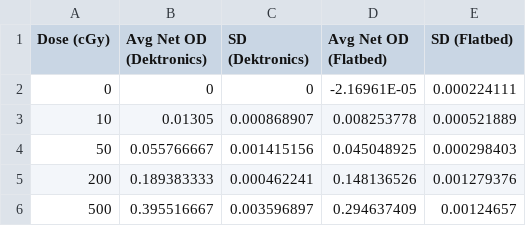
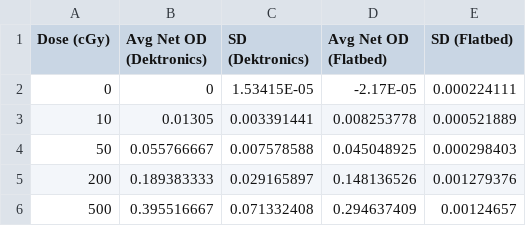
Before and after one commit to blueberrytoasts/FCO, a CSV file: data/regression data.csv, drawn as a sheet.

```diff
--- a/data/regression data.csv
+++ b/data/regression data.csv
@@ -1,6 +1,6 @@
 Dose (cGy),Avg Net OD (Dektronics),SD (Dektronics),Avg Net OD (Flatbed),SD (Flatbed)
-0,0,0,-2.16961E-05,0.000224111
-10,0.01305,0.000868907,0.008253778,0.000521889
-50,0.055766667,0.001415156,0.045048925,0.000298403
-200,0.189383333,0.000462241,0.148136526,0.001279376
-500,0.395516667,0.003596897,0.294637409,0.00124657
+0,0,1.53415E-05,-2.17E-05,0.000224111
+10,0.01305,0.003391441,0.008253778,0.000521889
+50,0.055766667,0.007578588,0.045048925,0.000298403
+200,0.189383333,0.029165897,0.148136526,0.001279376
+500,0.395516667,0.071332408,0.294637409,0.00124657
```
Also changed, not shown: 7 other files.
